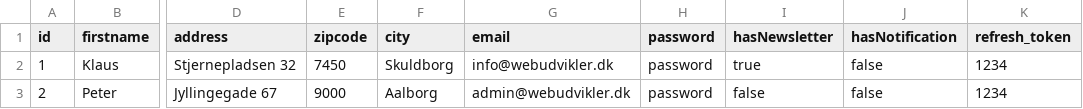
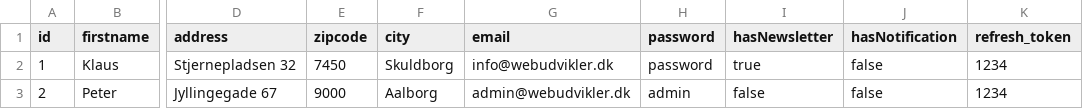
Before and after one commit to michmich16/DGA-API-Fork, a CSV file: data/user.csv, drawn as a sheet; only a part is shown, gaps mark what is left out; the diff names each change by its address in the sheet, - before the commit and + after, or states it on an @@ line.

Commit message:
fixed error in update user

```diff
--- a/data/user.csv
+++ b/data/user.csv
-H3 (password): password
+H3 (password): admin
```
Also changed, not shown: 2 other files.
